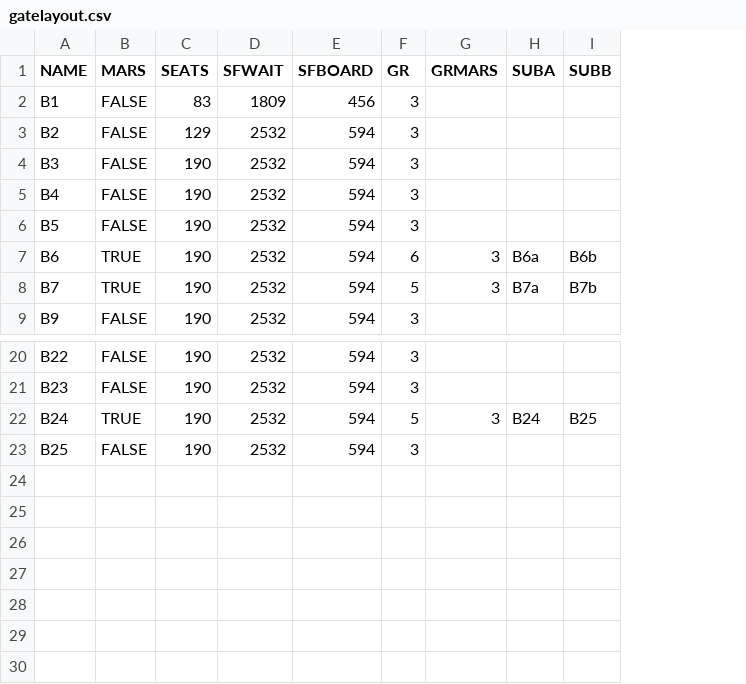
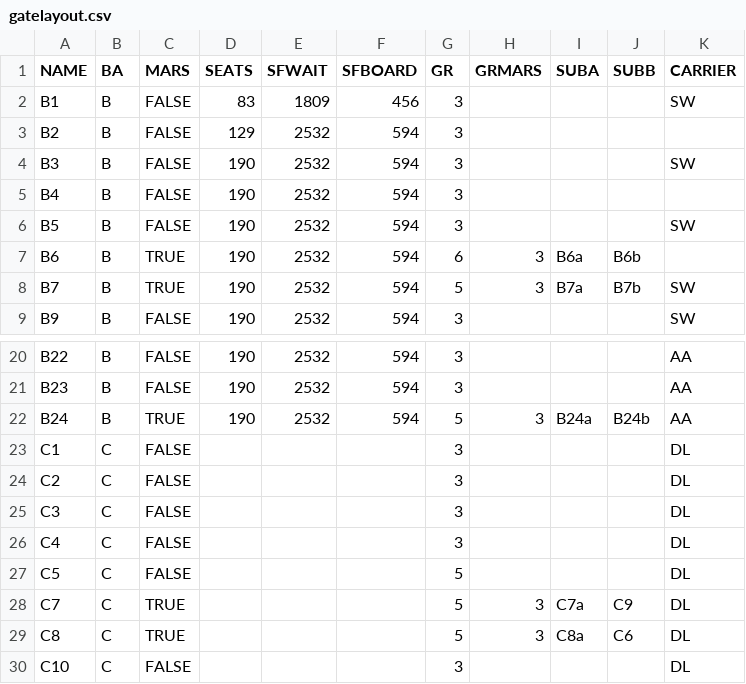
Before and after one commit to jaggyluis/cdr-tx-profiler, a CSV file: app/doc/gatelayout.csv, drawn as a sheet; only a part is shown, gaps mark what is left out; removed rows and columns are numbered as before the commit, all else as after; the diff names each change by its address in the sheet, - before the commit and + after, or states it on an @@ line.

```diff
--- a/app/doc/gatelayout.csv
+++ b/app/doc/gatelayout.csv
+column B (BA), rows 2-9: all B; rows 20-22: all B
+column K (CARRIER), rows 2-9: SW |  | SW |  | SW |  | SW | SW; rows 20-22: all AA
-I22 (SUBA): B24
+I22 (SUBA): B24a
-J22 (SUBB): B25
+J22 (SUBB): B24b
-row 23: B25 | FALSE | 190 | 2532 | 594 | 3
+row 23: C1 | C | FALSE |  |  |  | 3 |  |  |  | DL
+row 24: C2 | C | FALSE |  |  |  | 3 |  |  |  | DL
+row 25: C3 | C | FALSE |  |  |  | 3 |  |  |  | DL
+row 26: C4 | C | FALSE |  |  |  | 3 |  |  |  | DL
+row 27: C5 | C | FALSE |  |  |  | 5 |  |  |  | DL
+row 28: C7 | C | TRUE |  |  |  | 5 | 3 | C7a | C9 | DL
+row 29: C8 | C | TRUE |  |  |  | 5 | 3 | C8a | C6 | DL
+row 30: C10 | C | FALSE |  |  |  | 3 |  |  |  | DL
```
Also changed, not shown: 7 other files.
